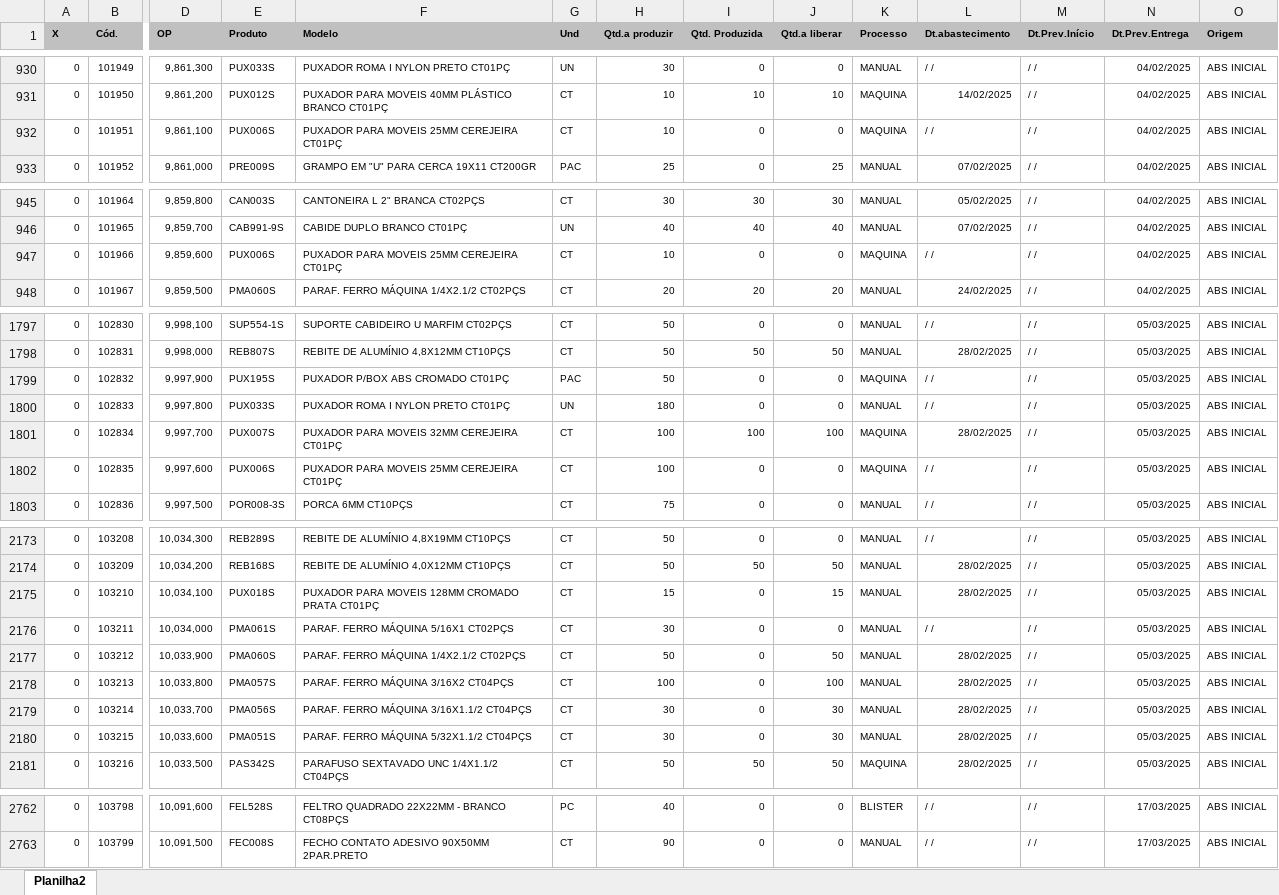
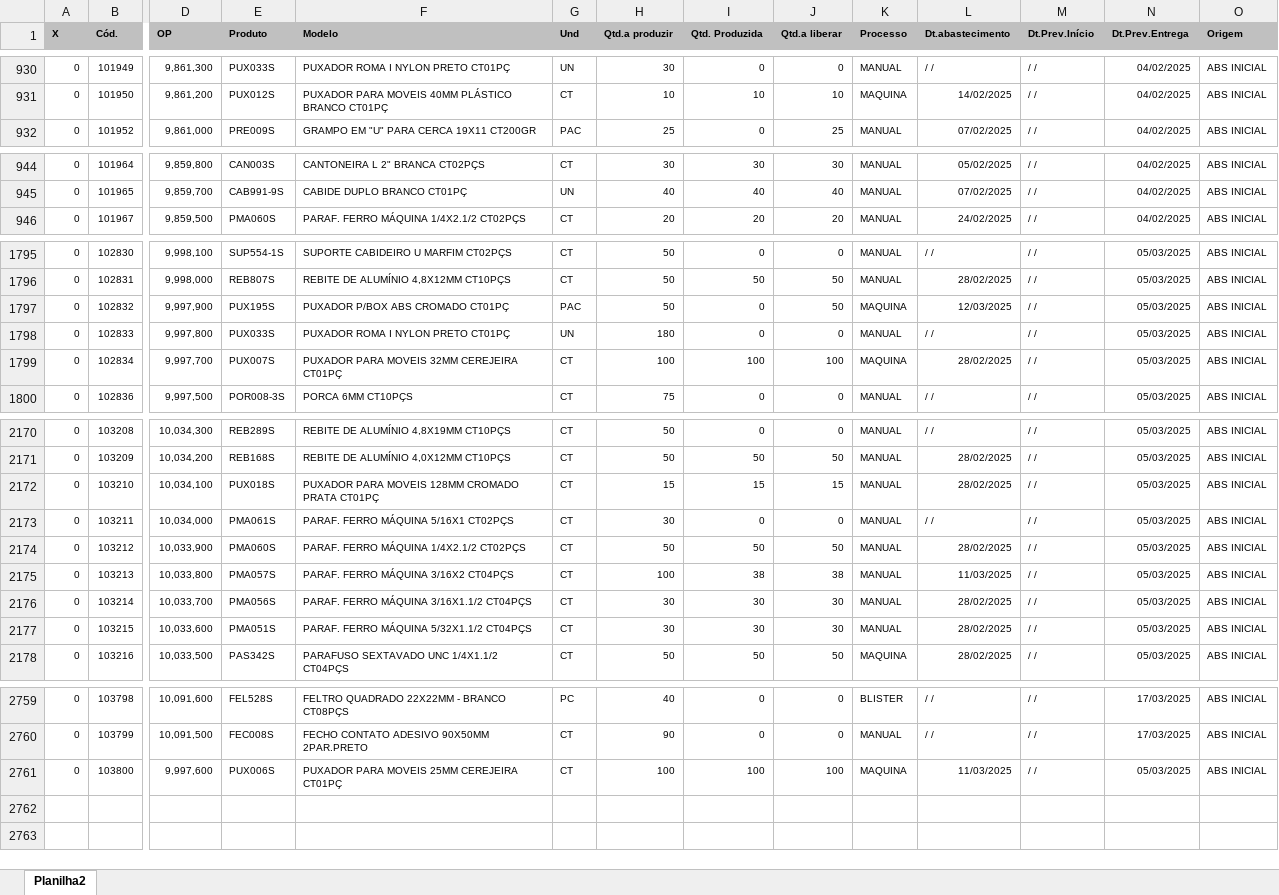
Before and after one commit to zcaus/newdash, an Excel workbook: planilha/ABASTECIDOS.XLSX, sheet Planilha2, drawn as a sheet; only a part is shown, gaps mark what is left out; values as stored, in another font and other column widths than the file's, no borders; removed rows and columns are numbered as before the commit, all else as after; rows hold the shown columns only; the diff covers the shown part only; the diff names each change by its address in the sheet, - before the commit and + after, or states it on an @@ line.

```diff
--- a/planilha/ABASTECIDOS.XLSX (sheet Planilha2)
+++ b/planilha/ABASTECIDOS.XLSX (sheet Planilha2)
-row 932: 0 | 101951 | 9,861,100 | PUX006S | PUXADOR PARA MOVEIS 25MM CEREJEIRA CT01PÇ | CT | 10 | 0 | 0 | MAQUINA | / / | / / | 04/02/2025 | ABS INICIAL
-row 947: 0 | 101966 | 9,859,600 | PUX006S | PUXADOR PARA MOVEIS 25MM CEREJEIRA CT01PÇ | CT | 10 | 0 | 0 | MAQUINA | / / | / / | 04/02/2025 | ABS INICIAL
-J1797 (Qtd.a liberar): 0
+J1797 (Qtd.a liberar): 50
-L1797 (Dt.abastecimento): / /
+L1797 (Dt.abastecimento): 12/03/2025
-row 1802: 0 | 102835 | 9,997,600 | PUX006S | PUXADOR PARA MOVEIS 25MM CEREJEIRA CT01PÇ | CT | 100 | 0 | 0 | MAQUINA | / / | / / | 05/03/2025 | ABS INICIAL
-I2172 (Qtd. Produzida): 0
+I2172 (Qtd. Produzida): 15
-I2174 (Qtd. Produzida): 0
+I2174 (Qtd. Produzida): 50
-I2175 (Qtd. Produzida): 0
+I2175 (Qtd. Produzida): 38
-J2175 (Qtd.a liberar): 100
+J2175 (Qtd.a liberar): 38
-L2175 (Dt.abastecimento): 28/02/2025
+L2175 (Dt.abastecimento): 11/03/2025
-I2176:I2177 (Qtd. Produzida): 0
+I2176:I2177 (Qtd. Produzida): 30
+row 2761: 0 | 103800 | 9,997,600 | PUX006S | PUXADOR PARA MOVEIS 25MM CEREJEIRA CT01PÇ | CT | 100 | 100 | 100 | MAQUINA | 11/03/2025 | / / | 05/03/2025 | ABS INICIAL
```
Also changed, not shown: 222 edited cells elsewhere in this sheet, planilha/PEDIDOS.XLSX, planilha/controledosistema.xlsx, 2 other files.
